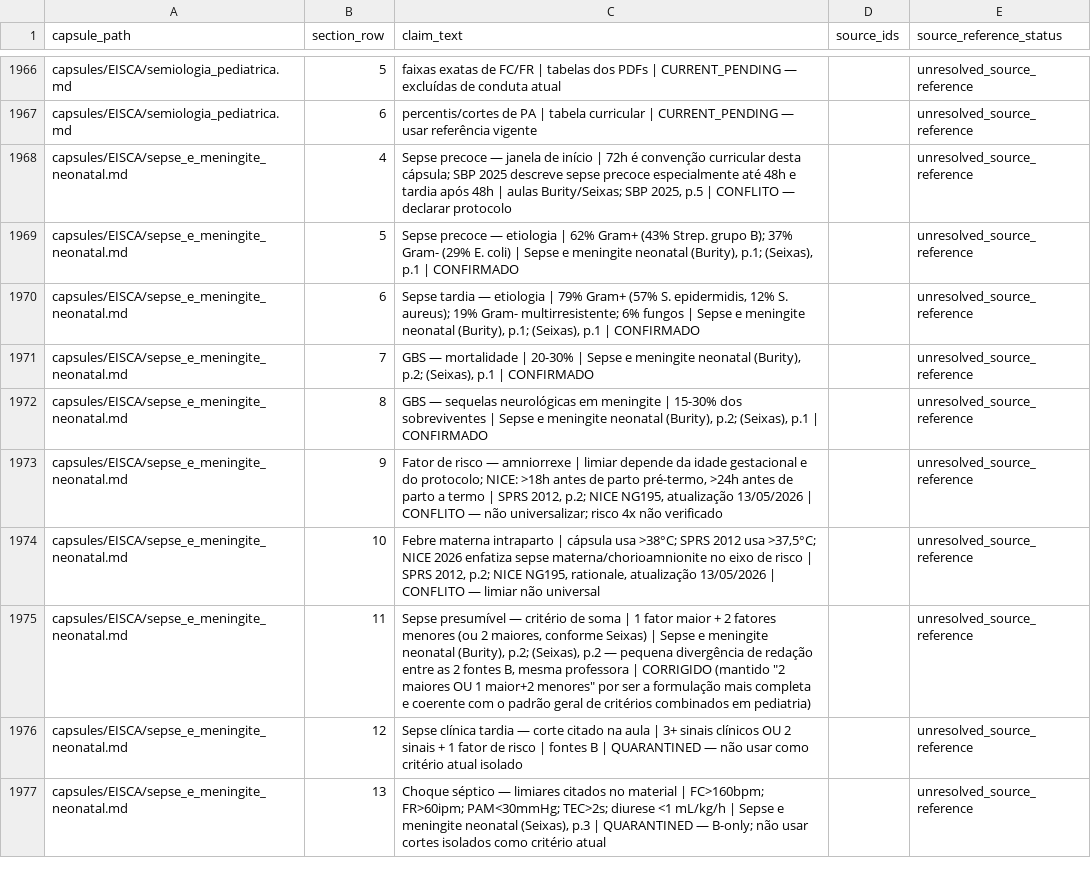
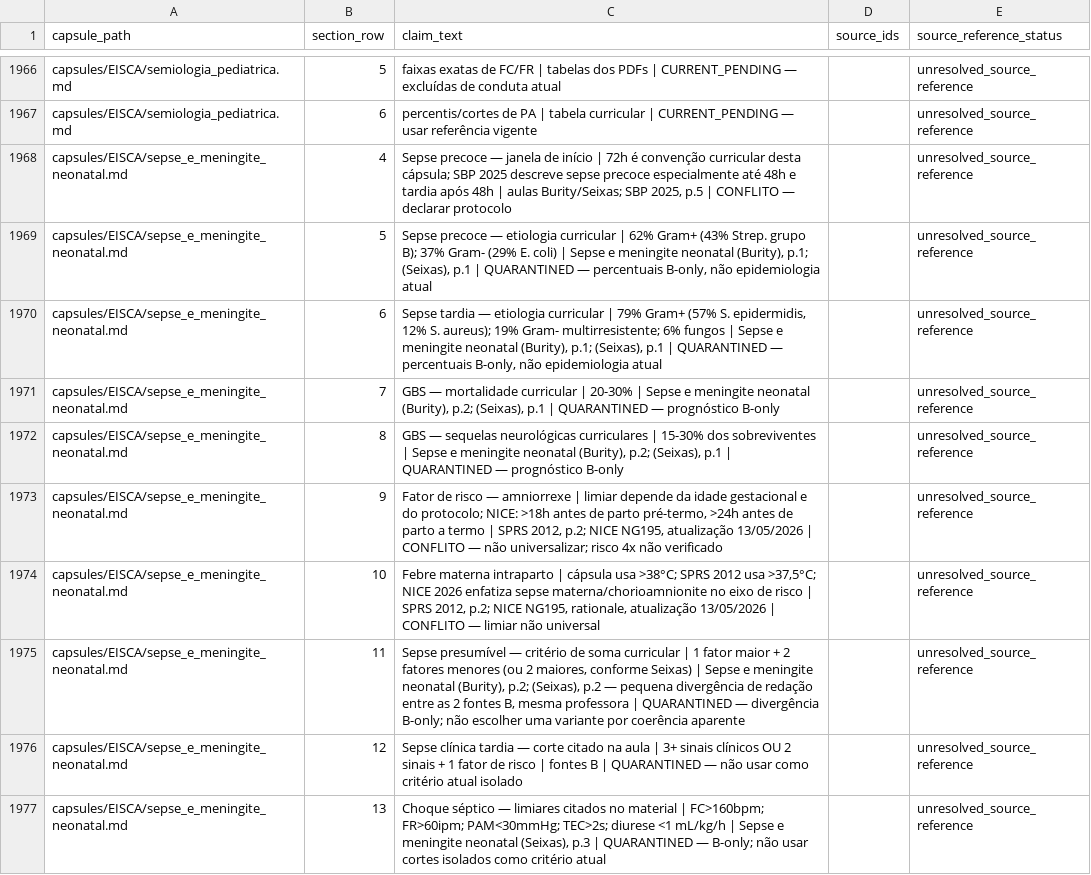
Before and after one commit to Mersinn/p7-study-skill, a CSV file: p7-study-skill/artifacts/PRECISION_ROWS.csv, drawn as a sheet; only a part is shown, gaps mark what is left out; the diff covers the shown part only.

```diff
--- a/p7-study-skill/artifacts/PRECISION_ROWS.csv
+++ b/p7-study-skill/artifacts/PRECISION_ROWS.csv
@@ -1968,9 +1968,9 @@ capsules/EISCA/semiologia_pediatrica.md,6,percentis/cortes de PA | tabela curric
 capsules/EISCA/sepse_e_meningite_neonatal.md,4,"Sepse precoce — janela de início | 72h é convenção curricular desta cápsula; SBP 2025 descreve sepse precoce especialmente até 48h e tardia após 48h | aulas Burity/Seixas; SBP 2025, p.5 | CONFLITO — declarar protocolo",,unresolved_source_reference
-capsules/EISCA/sepse_e_meningite_neonatal.md,5,"Sepse precoce — etiologia | 62% Gram+ (43% Strep. grupo B); 37% Gram- (29% E. coli) | Sepse e meningite neonatal (Burity), p.1; (Seixas), p.1 | CONFIRMADO",,unresolved_source_reference
-capsules/EISCA/sepse_e_meningite_neonatal.md,6,"Sepse tardia — etiologia | 79% Gram+ (57% S. epidermidis, 12% S. aureus); 19% Gram- multirresistente; 6% fungos | Sepse e meningite neonatal (Burity), p.1; (Seixas), p.1 | CONFIRMADO",,unresolved_source_reference
-capsules/EISCA/sepse_e_meningite_neonatal.md,7,"GBS — mortalidade | 20-30% | Sepse e meningite neonatal (Burity), p.2; (Seixas), p.1 | CONFIRMADO",,unresolved_source_reference
-capsules/EISCA/sepse_e_meningite_neonatal.md,8,"GBS — sequelas neurológicas em meningite | 15-30% dos sobreviventes | Sepse e meningite neonatal (Burity), p.2; (Seixas), p.1 | CONFIRMADO",,unresolved_source_reference
+capsules/EISCA/sepse_e_meningite_neonatal.md,5,"Sepse precoce — etiologia curricular | 62% Gram+ (43% Strep. grupo B); 37% Gram- (29% E. coli) | Sepse e meningite neonatal (Burity), p.1; (Seixas), p.1 | QUARANTINED — percentuais B-only, não epidemiologia atual",,unresolved_source_reference
+capsules/EISCA/sepse_e_meningite_neonatal.md,6,"Sepse tardia — etiologia curricular | 79% Gram+ (57% S. epidermidis, 12% S. aureus); 19% Gram- multirresistente; 6% fungos | Sepse e meningite neonatal (Burity), p.1; (Seixas), p.1 | QUARANTINED — percentuais B-only, não epidemiologia atual",,unresolved_source_reference
+capsules/EISCA/sepse_e_meningite_neonatal.md,7,"GBS — mortalidade curricular | 20-30% | Sepse e meningite neonatal (Burity), p.2; (Seixas), p.1 | QUARANTINED — prognóstico B-only",,unresolved_source_reference
+capsules/EISCA/sepse_e_meningite_neonatal.md,8,"GBS — sequelas neurológicas curriculares | 15-30% dos sobreviventes | Sepse e meningite neonatal (Burity), p.2; (Seixas), p.1 | QUARANTINED — prognóstico B-only",,unresolved_source_reference
 capsules/EISCA/sepse_e_meningite_neonatal.md,9,"Fator de risco — amniorrexe | limiar depende da idade gestacional e do protocolo; NICE: >18h antes de parto pré-termo, >24h antes de parto a termo | SPRS 2012, p.2; NICE NG195, atualização 13/05/2026 | CONFLITO — não universalizar; risco 4x não verificado",,unresolved_source_reference
 capsules/EISCA/sepse_e_meningite_neonatal.md,10,"Febre materna intraparto | cápsula usa >38°C; SPRS 2012 usa >37,5°C; NICE 2026 enfatiza sepse materna/chorioamnionite no eixo de risco | SPRS 2012, p.2; NICE NG195, rationale, atualização 13/05/2026 | CONFLITO — limiar não universal",,unresolved_source_reference
-capsules/EISCA/sepse_e_meningite_neonatal.md,11,"Sepse presumível — critério de soma | 1 fator maior + 2 fatores menores (ou 2 maiores, conforme Seixas) | Sepse e meningite neonatal (Burity), p.2; (Seixas), p.2 — pequena divergência de redação entre as 2 fontes B, mesma professora | CORRIGIDO (mantido ""2 maiores OU 1 maior+2 menores"" por ser a formulação mais completa e coerente com o padrão geral de critérios combinados em pediatria)",,unresolved_source_reference
+capsules/EISCA/sepse_e_meningite_neonatal.md,11,"Sepse presumível — critério de soma curricular | 1 fator maior + 2 fatores menores (ou 2 maiores, conforme Seixas) | Sepse e meningite neonatal (Burity), p.2; (Seixas), p.2 — pequena divergência de redação entre as 2 fontes B, mesma professora | QUARANTINED — divergência B-only; não escolher uma variante por coerência aparente",,unresolved_source_reference
 capsules/EISCA/sepse_e_meningite_neonatal.md,12,Sepse clínica tardia — corte citado na aula | 3+ sinais clínicos OU 2 sinais + 1 fator de risco | fontes B | QUARANTINED — não usar como critério atual isolado,,unresolved_source_reference
```
Also changed, not shown: 15 edited cells elsewhere in this file, p7-study-skill/artifacts/CLINICAL_CLAIMS.csv, 18 other files.
